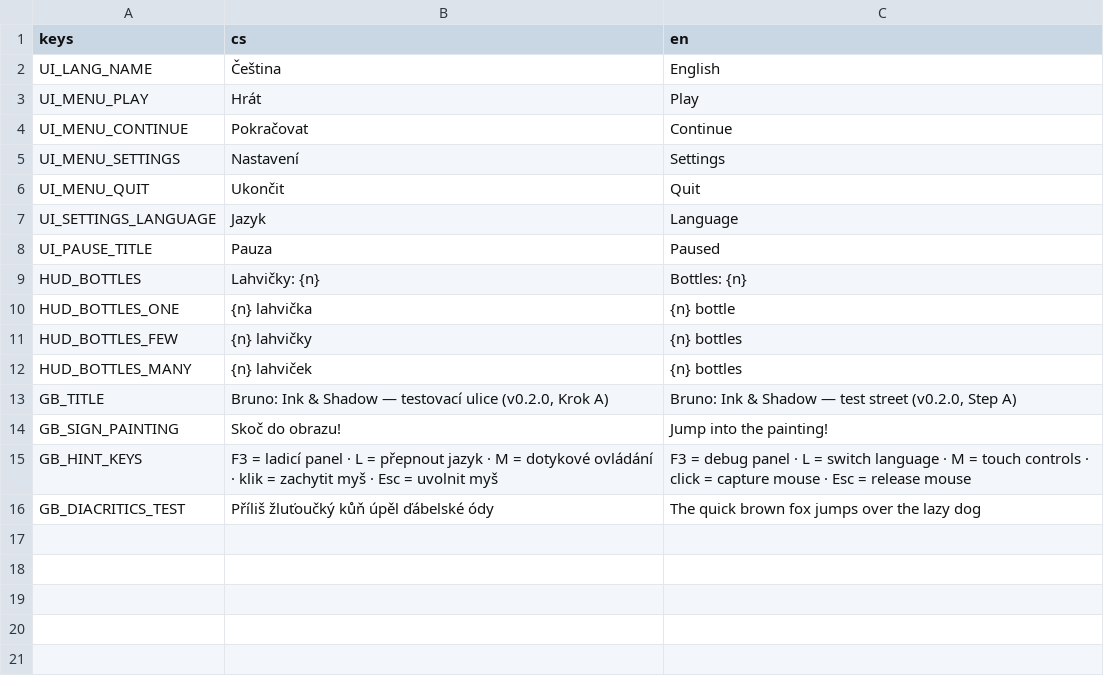
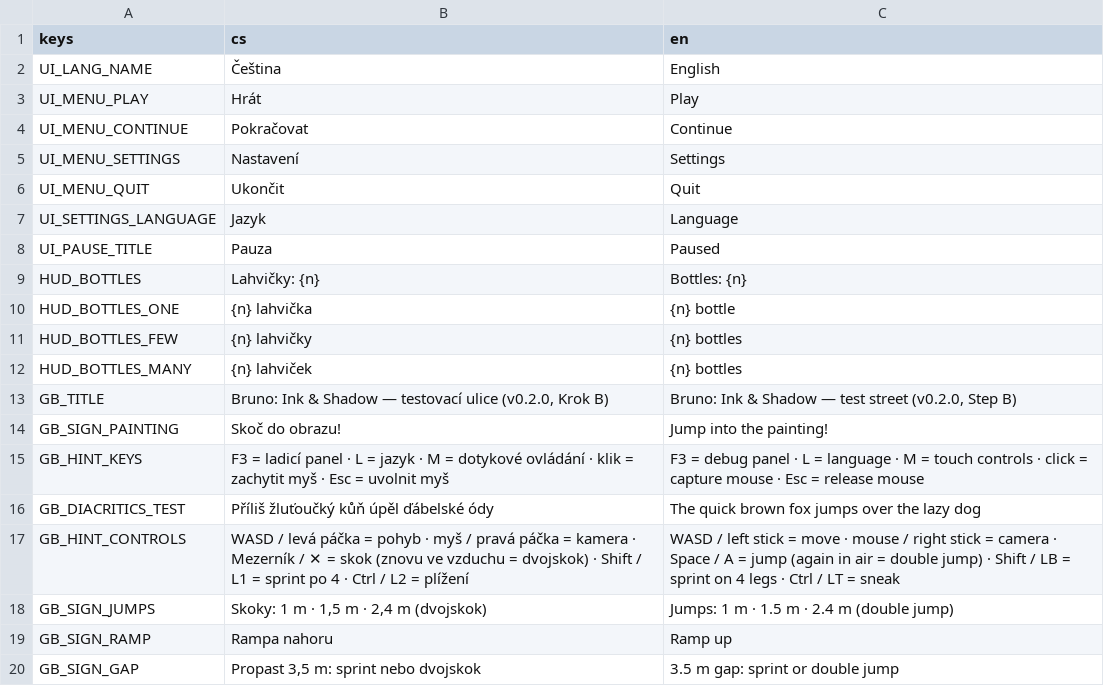
Before and after one commit to slimaksmazeny/bruno-ink-and-shadow, a CSV file: game/localization/translations.csv, drawn as a sheet.

```diff
--- a/game/localization/translations.csv
+++ b/game/localization/translations.csv
@@ -12,5 +12,9 @@ HUD_BOTTLES_FEW,{n} lahvičky,{n} bottles
 HUD_BOTTLES_MANY,{n} lahviček,{n} bottles
-GB_TITLE,"Bruno: Ink & Shadow — testovací ulice (v0.2.0, Krok A)","Bruno: Ink & Shadow — test street (v0.2.0, Step A)"
+GB_TITLE,"Bruno: Ink & Shadow — testovací ulice (v0.2.0, Krok B)","Bruno: Ink & Shadow — test street (v0.2.0, Step B)"
 GB_SIGN_PAINTING,Skoč do obrazu!,Jump into the painting!
-GB_HINT_KEYS,"F3 = ladicí panel · L = přepnout jazyk · M = dotykové ovládání · klik = zachytit myš · Esc = uvolnit myš","F3 = debug panel · L = switch language · M = touch controls · click = capture mouse · Esc = release mouse"
+GB_HINT_KEYS,"F3 = ladicí panel · L = jazyk · M = dotykové ovládání · klik = zachytit myš · Esc = uvolnit myš","F3 = debug panel · L = language · M = touch controls · click = capture mouse · Esc = release mouse"
 GB_DIACRITICS_TEST,Příliš žluťoučký kůň úpěl ďábelské ódy,The quick brown fox jumps over the lazy dog
+GB_HINT_CONTROLS,"WASD / levá páčka = pohyb · myš / pravá páčka = kamera · Mezerník / ✕ = skok (znovu ve vzduchu = dvojskok) · Shift / L1 = sprint po 4 · Ctrl / L2 = plížení","WASD / left stick = move · mouse / right stick = camera · Space / A = jump (again in air = double jump) · Shift / LB = sprint on 4 legs · Ctrl / LT = sneak"
+GB_SIGN_JUMPS,"Skoky: 1 m · 1,5 m · 2,4 m (dvojskok)","Jumps: 1 m · 1.5 m · 2.4 m (double jump)"
+GB_SIGN_RAMP,Rampa nahoru,Ramp up
+GB_SIGN_GAP,"Propast 3,5 m: sprint nebo dvojskok","3.5 m gap: sprint or double jump"
```
Also changed, not shown: 36 other files.
